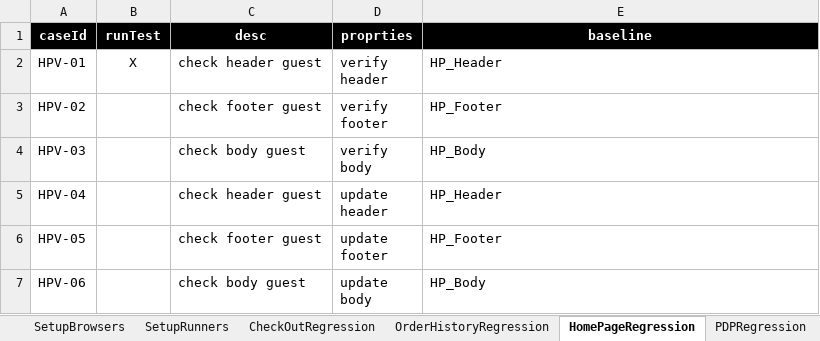
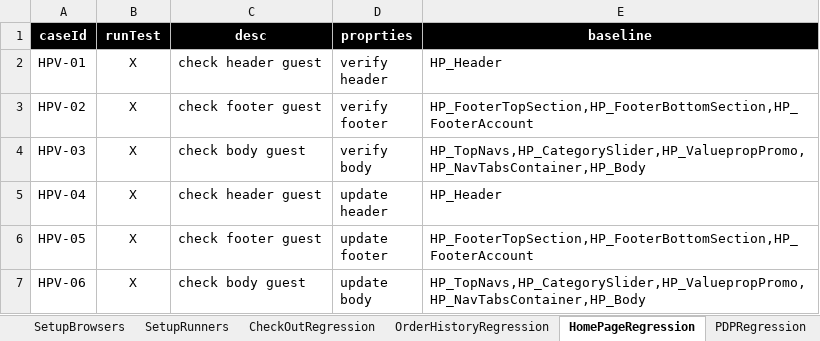
Before and after one commit to walahamad/CBISmoke, an Excel workbook: src/com/generic/config/DataSheet.xlsx, sheet HomePageRegression, drawn as a sheet; values as stored, in another font and other column widths than the file's, no borders; the diff names each change by its address in the sheet, - before the commit and + after, or states it on an @@ line.

Commit message:
Home page regression.

```diff
--- a/src/com/generic/config/DataSheet.xlsx (sheet HomePageRegression)
+++ b/src/com/generic/config/DataSheet.xlsx (sheet HomePageRegression)
-B3:B7 (runTest): (empty)
+B3:B7 (runTest): X
-E3 (baseline): HP_Footer
+E3 (baseline): HP_FooterTopSection,HP_FooterBottomSection,HP_FooterAccount
-E4 (baseline): HP_Body
+E4 (baseline): HP_TopNavs,HP_CategorySlider,HP_ValuepropPromo,HP_NavTabsContainer,HP_Body
-E6 (baseline): HP_Footer
+E6 (baseline): HP_FooterTopSection,HP_FooterBottomSection,HP_FooterAccount
-E7 (baseline): HP_Body
+E7 (baseline): HP_TopNavs,HP_CategorySlider,HP_ValuepropPromo,HP_NavTabsContainer,HP_Body
```
Also changed, not shown: 26 other files.
